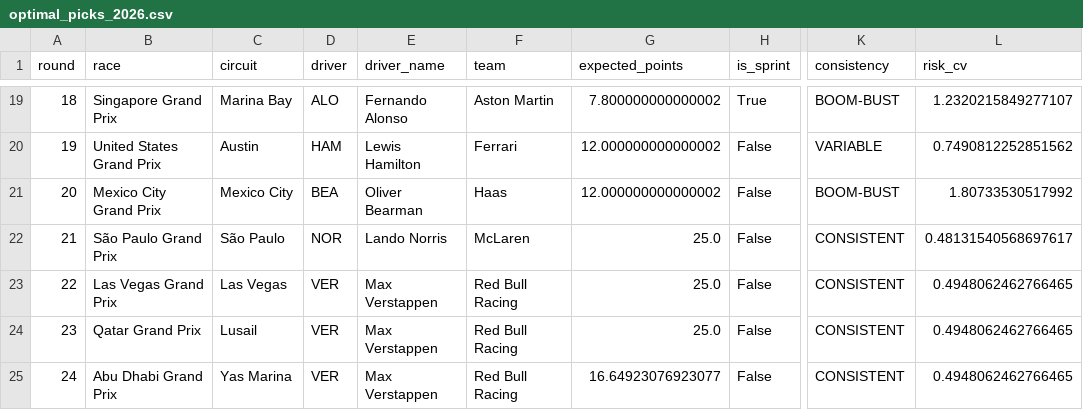
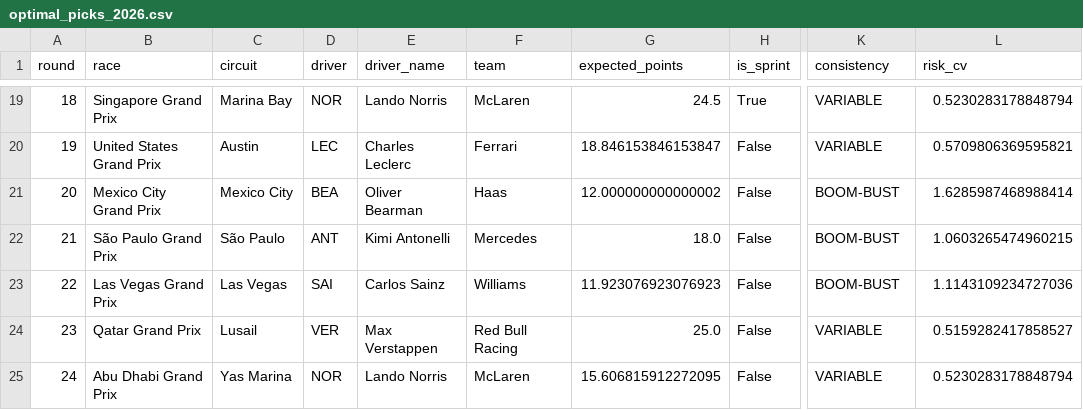
Before and after one commit to eddmann/f1-picks-2026, a CSV file: analysis/optimal_picks_2026.csv, drawn as a sheet; only a part is shown, gaps mark what is left out; the diff covers the shown part only; the diff names each change by its address in the sheet, - before the commit and + after, or states it on an @@ line.

```diff
--- a/analysis/optimal_picks_2026.csv
+++ b/analysis/optimal_picks_2026.csv
-D19 (driver): ALO
+D19 (driver): NOR
-E19 (driver_name): Fernando Alonso
+E19 (driver_name): Lando Norris
-F19 (team): Aston Martin
+F19 (team): McLaren
-G19 (expected_points): 7.800000000000002
+G19 (expected_points): 24.5
-K19 (consistency): BOOM-BUST
+K19 (consistency): VARIABLE
-L19 (risk_cv): 1.2320215849277107
+L19 (risk_cv): 0.5230283178848794
-D20 (driver): HAM
+D20 (driver): LEC
-E20 (driver_name): Lewis Hamilton
+E20 (driver_name): Charles Leclerc
-G20 (expected_points): 12.000000000000002
+G20 (expected_points): 18.846153846153847
-L20 (risk_cv): 0.7490812252851562
+L20 (risk_cv): 0.5709806369595821
-L21 (risk_cv): 1.80733530517992
+L21 (risk_cv): 1.6285987468988414
-D22 (driver): NOR
+D22 (driver): ANT
-E22 (driver_name): Lando Norris
+E22 (driver_name): Kimi Antonelli
-F22 (team): McLaren
+F22 (team): Mercedes
-G22 (expected_points): 25.0
+G22 (expected_points): 18.0
-K22:K23 (consistency): CONSISTENT
+K22:K23 (consistency): BOOM-BUST
-L22 (risk_cv): 0.48131540568697617
+L22 (risk_cv): 1.0603265474960215
-D23 (driver): VER
+D23 (driver): SAI
-E23 (driver_name): Max Verstappen
+E23 (driver_name): Carlos Sainz
-F23 (team): Red Bull Racing
+F23 (team): Williams
-G23 (expected_points): 25.0
+G23 (expected_points): 11.923076923076923
-L23 (risk_cv): 0.4948062462766465
+L23 (risk_cv): 1.1143109234727036
-K24:K25 (consistency): CONSISTENT
+K24:K25 (consistency): VARIABLE
-L24 (risk_cv): 0.4948062462766465
+L24 (risk_cv): 0.5159282417858527
-D25 (driver): VER
+D25 (driver): NOR
-E25 (driver_name): Max Verstappen
+E25 (driver_name): Lando Norris
-F25 (team): Red Bull Racing
+F25 (team): McLaren
-G25 (expected_points): 16.64923076923077
+G25 (expected_points): 15.606815912272095
-L25 (risk_cv): 0.4948062462766465
+L25 (risk_cv): 0.5230283178848794
```
Also changed, not shown: 60 edited cells elsewhere in this file, 2 other files.
